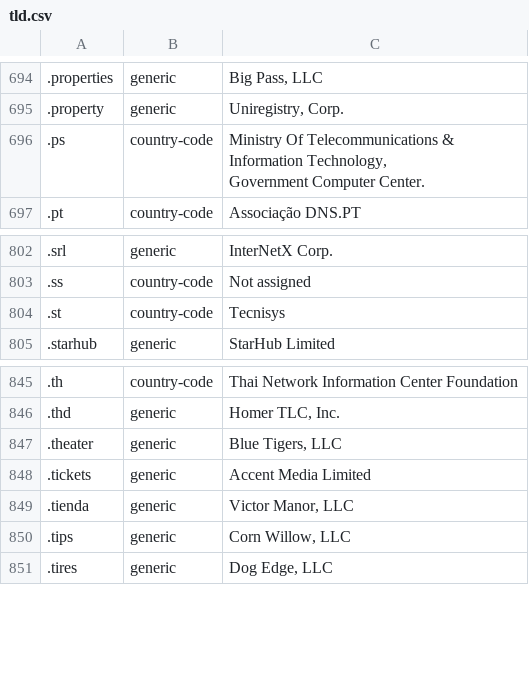
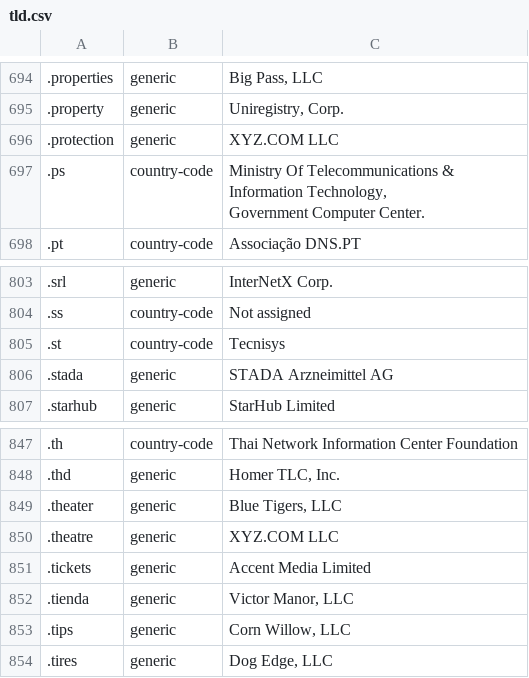
Before and after one commit to nojimage/tld-crawler, a CSV file: data/tld.csv, drawn as a sheet; only a part is shown, gaps mark what is left out; the diff names each change by its address in the sheet, - before the commit and + after, or states it on an @@ line.

```diff
--- a/data/tld.csv
+++ b/data/tld.csv
+row 696: .protection | generic | XYZ.COM LLC
+row 806: .stada | generic | STADA Arzneimittel AG
+row 850: .theatre | generic | XYZ.COM LLC
```
Also changed, not shown: 3 other files.
